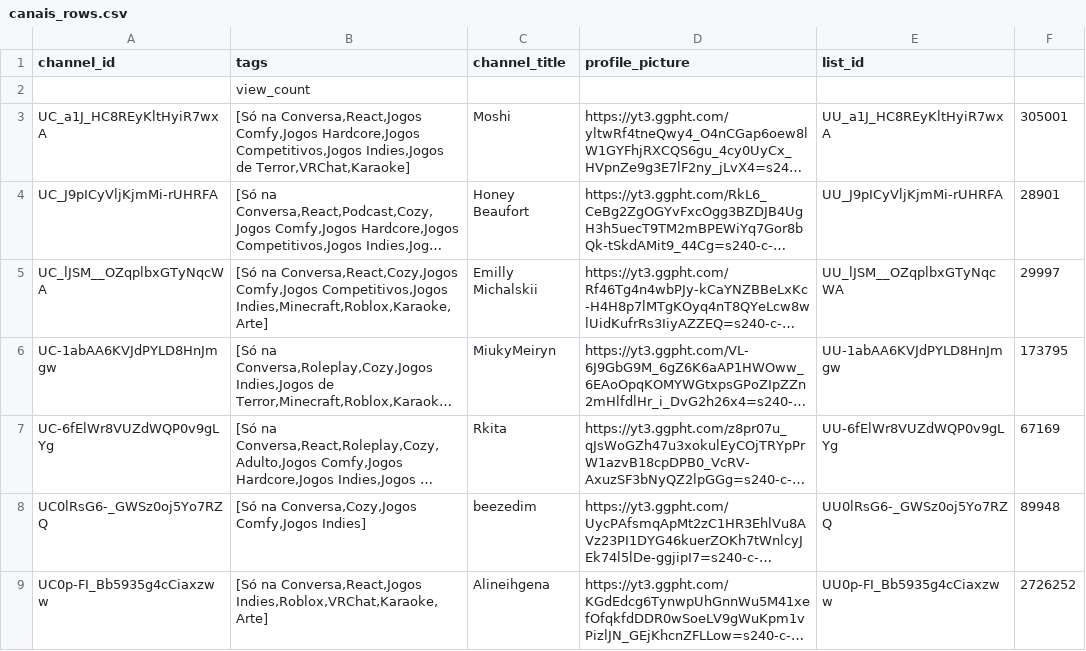
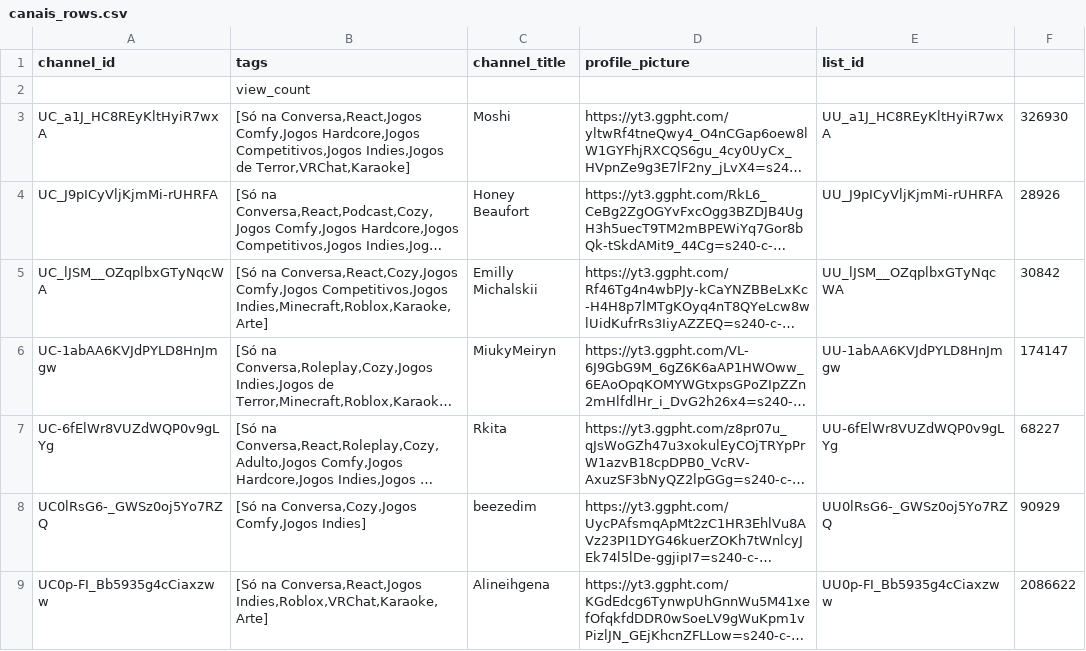
Before and after one commit to Jin-Koshirou/VtubeSchedule, a CSV file: public/canais_rows.csv, drawn as a sheet; only a part is shown; long unchanged cells end in …; the diff covers the shown part only; the diff names each change by its address in the sheet, - before the commit and + after, or states it on an @@ line.

Commit message:
Novos canais

```diff
--- a/public/canais_rows.csv
+++ b/public/canais_rows.csv
-F3: 305001
+F3: 326930
-F4: 28901
+F4: 28926
-F5: 29997
+F5: 30842
-F6: 173795
+F6: 174147
-F7: 67169
+F7: 68227
-F8: 89948
+F8: 90929
-F9: 2726252
+F9: 2086622
```
Also changed, not shown: 4 added rows and 116 edited cells elsewhere in this file, 1 other file.
